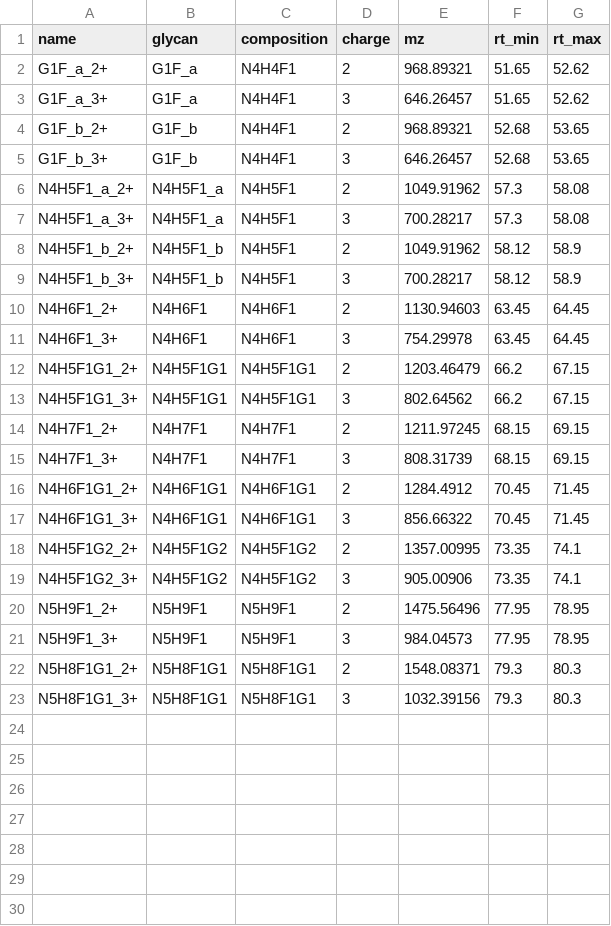
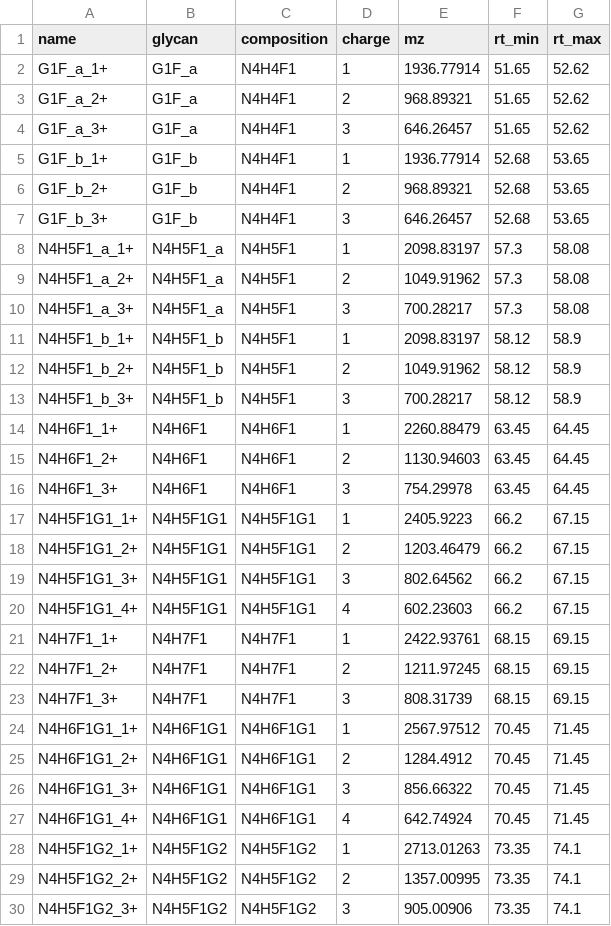
Before and after one commit to Oluwaseun-O-Ajayi/lcms-data-processor, a CSV file: cluster/ms119_cetux_RFMS_targets.csv, drawn as a sheet; only a part is shown; the shorter side is filled out with more unchanged rows; the diff covers the shown part only.

```diff
--- a/cluster/ms119_cetux_RFMS_targets.csv
+++ b/cluster/ms119_cetux_RFMS_targets.csv
@@ -1,18 +1,29 @@
 name,glycan,composition,charge,mz,rt_min,rt_max
+G1F_a_1+,G1F_a,N4H4F1,1,1936.77914,51.65,52.62
 G1F_a_2+,G1F_a,N4H4F1,2,968.89321,51.65,52.62
 G1F_a_3+,G1F_a,N4H4F1,3,646.26457,51.65,52.62
+G1F_b_1+,G1F_b,N4H4F1,1,1936.77914,52.68,53.65
 G1F_b_2+,G1F_b,N4H4F1,2,968.89321,52.68,53.65
 G1F_b_3+,G1F_b,N4H4F1,3,646.26457,52.68,53.65
+N4H5F1_a_1+,N4H5F1_a,N4H5F1,1,2098.83197,57.3,58.08
 N4H5F1_a_2+,N4H5F1_a,N4H5F1,2,1049.91962,57.3,58.08
 N4H5F1_a_3+,N4H5F1_a,N4H5F1,3,700.28217,57.3,58.08
+N4H5F1_b_1+,N4H5F1_b,N4H5F1,1,2098.83197,58.12,58.9
 N4H5F1_b_2+,N4H5F1_b,N4H5F1,2,1049.91962,58.12,58.9
 N4H5F1_b_3+,N4H5F1_b,N4H5F1,3,700.28217,58.12,58.9
+N4H6F1_1+,N4H6F1,N4H6F1,1,2260.88479,63.45,64.45
 N4H6F1_2+,N4H6F1,N4H6F1,2,1130.94603,63.45,64.45
 N4H6F1_3+,N4H6F1,N4H6F1,3,754.29978,63.45,64.45
+N4H5F1G1_1+,N4H5F1G1,N4H5F1G1,1,2405.9223,66.2,67.15
 N4H5F1G1_2+,N4H5F1G1,N4H5F1G1,2,1203.46479,66.2,67.15
 N4H5F1G1_3+,N4H5F1G1,N4H5F1G1,3,802.64562,66.2,67.15
+N4H5F1G1_4+,N4H5F1G1,N4H5F1G1,4,602.23603,66.2,67.15
+N4H7F1_1+,N4H7F1,N4H7F1,1,2422.93761,68.15,69.15
 N4H7F1_2+,N4H7F1,N4H7F1,2,1211.97245,68.15,69.15
 N4H7F1_3+,N4H7F1,N4H7F1,3,808.31739,68.15,69.15
+N4H6F1G1_1+,N4H6F1G1,N4H6F1G1,1,2567.97512,70.45,71.45
 N4H6F1G1_2+,N4H6F1G1,N4H6F1G1,2,1284.4912,70.45,71.45
 N4H6F1G1_3+,N4H6F1G1,N4H6F1G1,3,856.66322,70.45,71.45
+N4H6F1G1_4+,N4H6F1G1,N4H6F1G1,4,642.74924,70.45,71.45
+N4H5F1G2_1+,N4H5F1G2,N4H5F1G2,1,2713.01263,73.35,74.1
 N4H5F1G2_2+,N4H5F1G2,N4H5F1G2,2,1357.00995,73.35,74.1
```
Also changed, not shown: 4 added rows elsewhere in this file, cluster/ms119_afli_RFMS_targets.csv, cluster/ms119_trast_RFMS_targets.csv, 3 other files.
